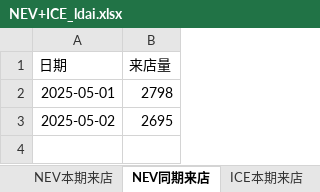
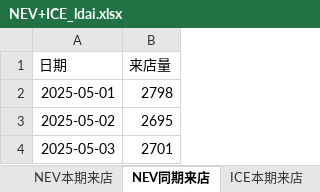
Before and after one commit to Django604/AI_Digest, an Excel workbook: data/source/NEV+ICE_ldai.xlsx, sheet NEV同期来店, drawn as a sheet; values as stored, in another font and other column widths than the file's, no borders; the diff names each change by its address in the sheet, - before the commit and + after, or states it on an @@ line.

```diff
--- a/data/source/NEV+ICE_ldai.xlsx (sheet NEV同期来店)
+++ b/data/source/NEV+ICE_ldai.xlsx (sheet NEV同期来店)
+row 4: 2025-05-03 | 2701
```
Also changed, not shown: sheet ICE同期来店, sheet ICE本期来店, sheet NEV本期来店, data/source/NEV+ICE_xsai.xlsm, 2 other files.
